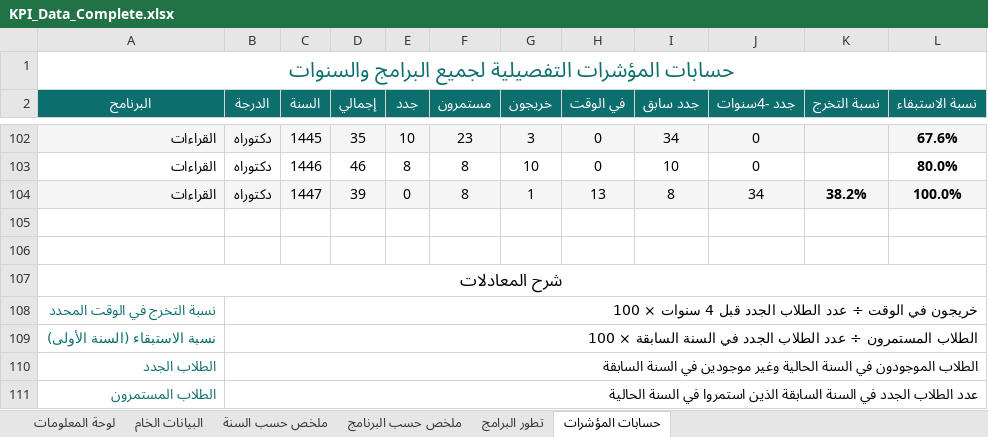
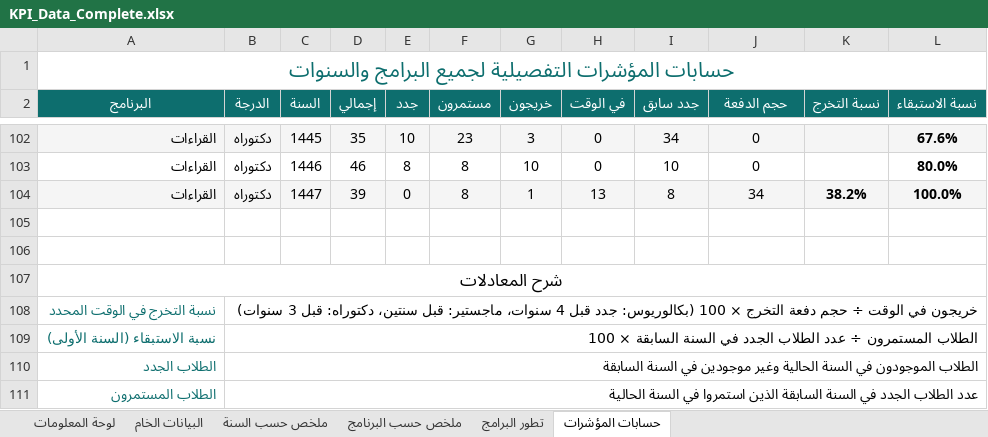
Before and after one commit to majed354/KPI_TaifShare3h, an Excel workbook: data/KPI_Data_Complete.xlsx, sheet حسابات المؤشرات, drawn as a sheet; only a part is shown, gaps mark what is left out; values as stored, in another font and other column widths than the file's, no borders; the diff covers the shown part only; the diff names each change by its address in the sheet, - before the commit and + after, or states it on an @@ line.

```diff
--- a/data/KPI_Data_Complete.xlsx (sheet حسابات المؤشرات)
+++ b/data/KPI_Data_Complete.xlsx (sheet حسابات المؤشرات)
-J2: جدد -4سنوات
+J2: حجم الدفعة
-B108 (الدرجة): …الوقت ÷ عدد الطلاب الجدد قبل 4 سنوات × 100
+B108 (الدرجة): …الوقت ÷ حجم دفعة التخرج × 100 (بكالوريوس: جدد قبل 4 سنوات، ماجستير: قبل سنتين، دكتوراه: قبل 3 سنوات)
```
Also changed, not shown: 1 added row and 1 edited cell elsewhere in this sheet, sheet البيانات الخام, 1 other file.
